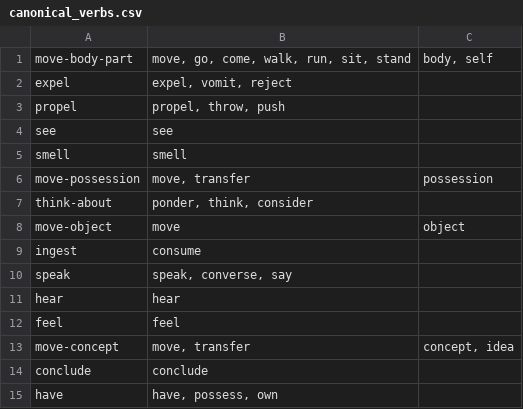
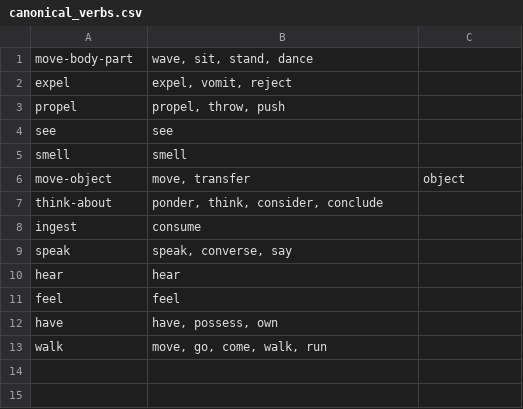
Before and after one commit to dlong2456/TheShapeOfStory, a CSV file: res/canonical_verbs.csv, drawn as a sheet.

```diff
--- a/res/canonical_verbs.csv
+++ b/res/canonical_verbs.csv
@@ -1,2 +1,2 @@
-move-body-part,"move, go, come, walk, run, sit, stand","body, self"
+move-body-part,"wave, sit, stand, dance",
 expel,"expel, vomit, reject",
@@ -5,5 +5,4 @@ see,see,
 smell,smell,
-move-possession,"move, transfer",possession
-think-about,"ponder, think, consider",
-move-object,move,object
+move-object,"move, transfer",object
+think-about,"ponder, think, consider, conclude",
 ingest,consume,
@@ -12,4 +11,3 @@ hear,hear,
 feel,feel,
-move-concept,"move, transfer","concept, idea"
-conclude,conclude,
 have,"have, possess, own",
+walk,"move, go, come, walk, run",
```
Also changed, not shown: 7 other files.
